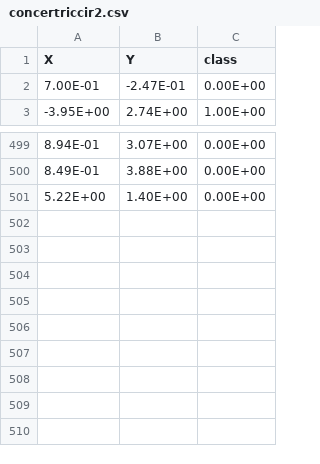
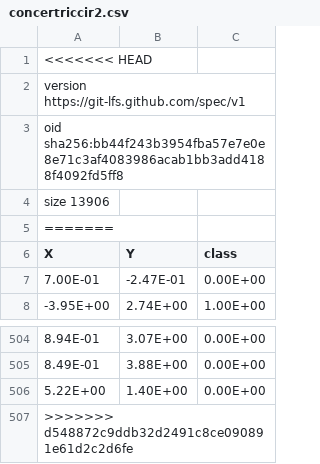
Before and after one commit to daemonX10/Machine-Learning, a CSV file: 6.0 Deep Learning/CampusX/ANN/5.0 Perfomance/concertriccir2.csv, drawn as a sheet; only a part is shown, gaps mark what is left out; the diff names each change by its address in the sheet, - before the commit and + after, or states it on an @@ line.

```diff
--- a/6.0 Deep Learning/CampusX/ANN/5.0 Perfomance/concertriccir2.csv
+++ b/6.0 Deep Learning/CampusX/ANN/5.0 Perfomance/concertriccir2.csv
+row 1: <<<<<<< HEAD
+row 2: version https://git-lfs.github.com/spec/v1
+row 3: oid sha256:bb44f243b3954fba57e7e0e8e71c3af4083986acab1bb3add4188f4092fd5ff8
+row 4: size 13906
+row 5: =======
+row 507: >>>>>>> d548872c9ddb32d2491c8ce090891e61d2c2d6fe
```
Also changed, not shown: 6.0 Deep Learning/CampusX/ANN/1.0 Neural Network/Placement_Data_Full_Class.csv, 6.0 Deep Learning/CampusX/ANN/1.0 Neural Network/placement.csv, 19 other files.
